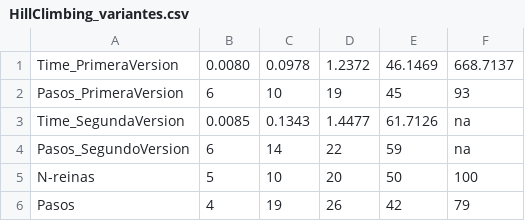
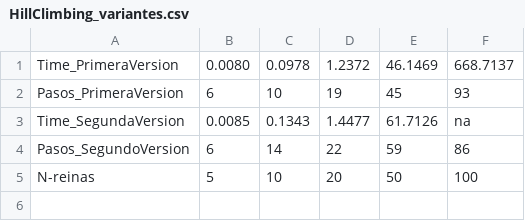
Before and after one commit to SebastianCastro23/N_Queens, a CSV file: AlgorithmTimeData/HillClimbing_variantes.csv, drawn as a sheet.

```diff
--- a/AlgorithmTimeData/HillClimbing_variantes.csv
+++ b/AlgorithmTimeData/HillClimbing_variantes.csv
@@ -3,4 +3,3 @@ Pasos_PrimeraVersion;6;10;19;45;93;
 Time_SegundaVersion;0.0085;0.1343;1.4477;61.7126;na;
-Pasos_SegundoVersion;6;14;22;59;na;
+Pasos_SegundoVersion;6;14;22;59;86;
 N-reinas;5;10;20;50;100;
-Pasos;4;19;26;42;79;
```
Also changed, not shown: 1 other file.
